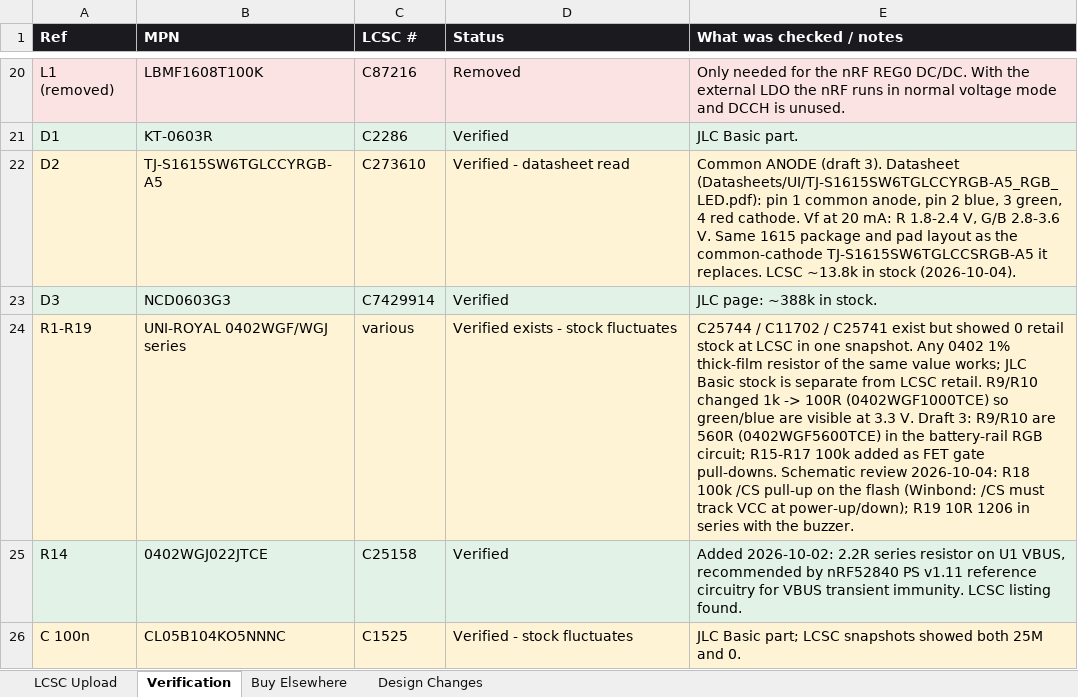
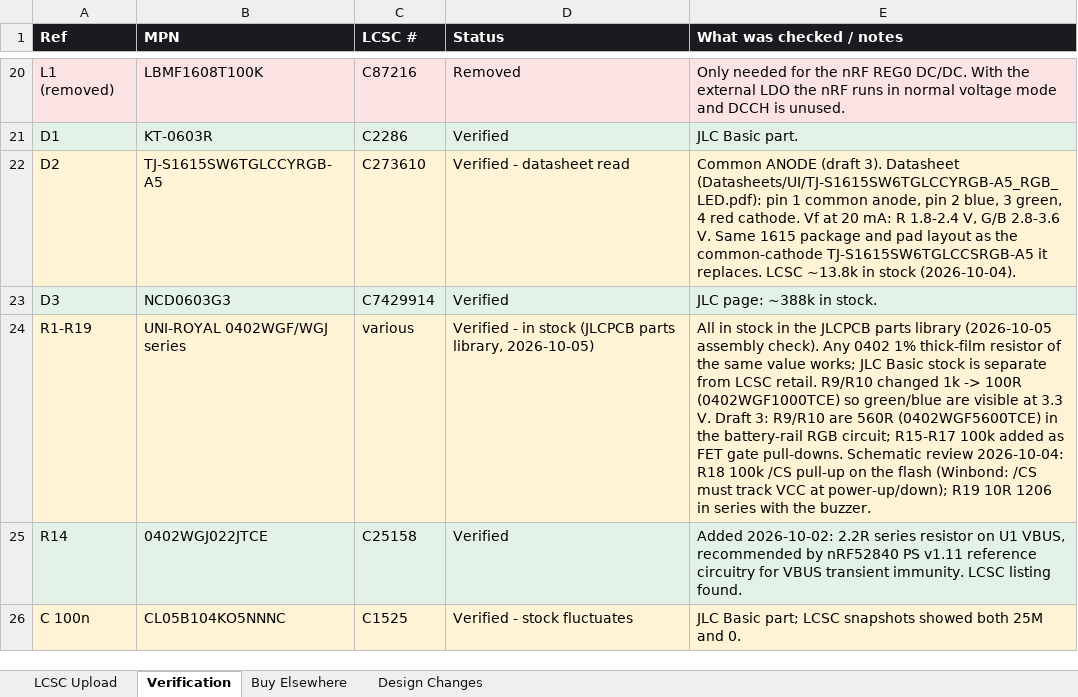
Before and after one commit to engineerjames44/jot, an Excel workbook: Schematics/RevA/BOM/Jot_RevA_BOM.xlsx, sheet Verification, drawn as a sheet; only a part is shown, gaps mark what is left out; values as stored, in another font and other column widths than the file's, no borders; the diff names each change by its address in the sheet, - before the commit and + after, or states it on an @@ line.

```diff
--- a/Schematics/RevA/BOM/Jot_RevA_BOM.xlsx (sheet Verification)
+++ b/Schematics/RevA/BOM/Jot_RevA_BOM.xlsx (sheet Verification)
-D24 (Status): Verified exists - stock fluctuates
+D24 (Status): Verified - in stock (JLCPCB parts library, 2026-10-05)
-E24 (What was checked / notes): C25744 / C11702 / C25741 exist but showed 0 retail stock at LCSC in one snapshot. Any 0402…
+E24 (What was checked / notes): All in stock in the JLCPCB parts library (2026-10-05 assembly check). Any 0402…
```
Also changed, not shown: sheet LCSC Upload.
